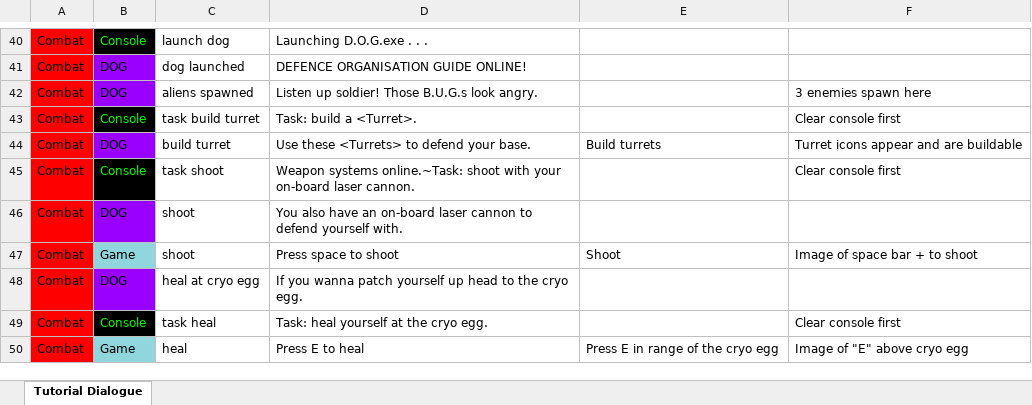
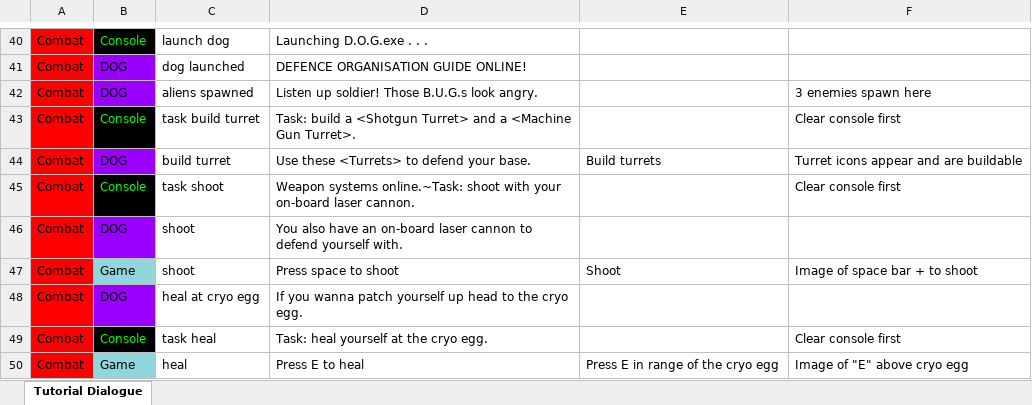
Before and after one commit to ShiroKatake/capstone-project-2020-P.O.D, an Excel workbook: Assets/Resources/Dialogue/Tutorial Dialogue.xlsx, sheet Tutorial Dialogue, drawn as a sheet; only a part is shown, gaps mark what is left out; values as stored, in another font and other column widths than the file's, no borders; conditional formats not drawn; the diff names each change by its address in the sheet, - before the commit and + after, or states it on an @@ line.

Commit message:
I think StageCombat is all done, just need to test it and do any required debugging, and make sure that aliens still spawn as they should outside of the tutorial.

```diff
--- a/Assets/Resources/Dialogue/Tutorial Dialogue.xlsx (sheet Tutorial Dialogue)
+++ b/Assets/Resources/Dialogue/Tutorial Dialogue.xlsx (sheet Tutorial Dialogue)
-D43: Task: build a <Turret>.
+D43: Task: build a <Shotgun Turret> and a <Machine Gun Turret>.
```
Also changed, not shown: 23 other files.
